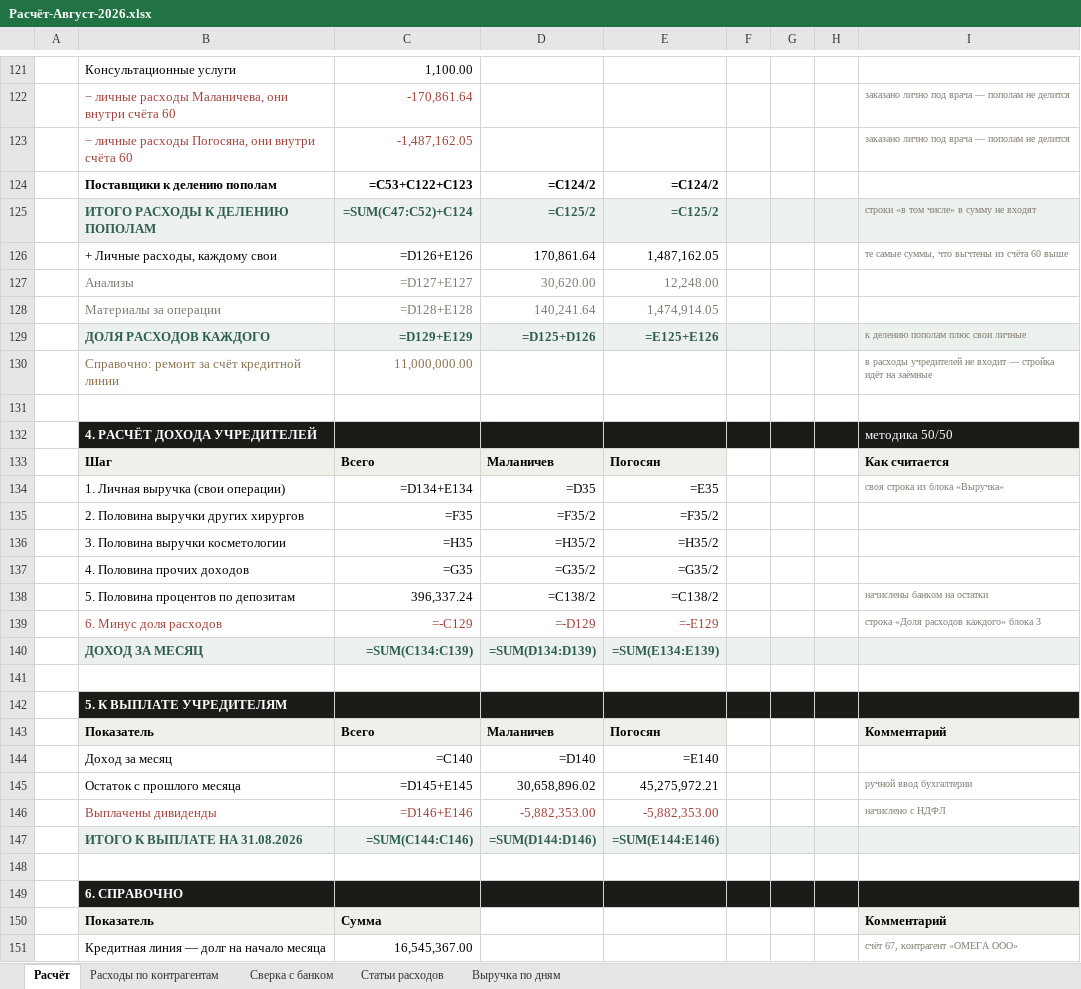
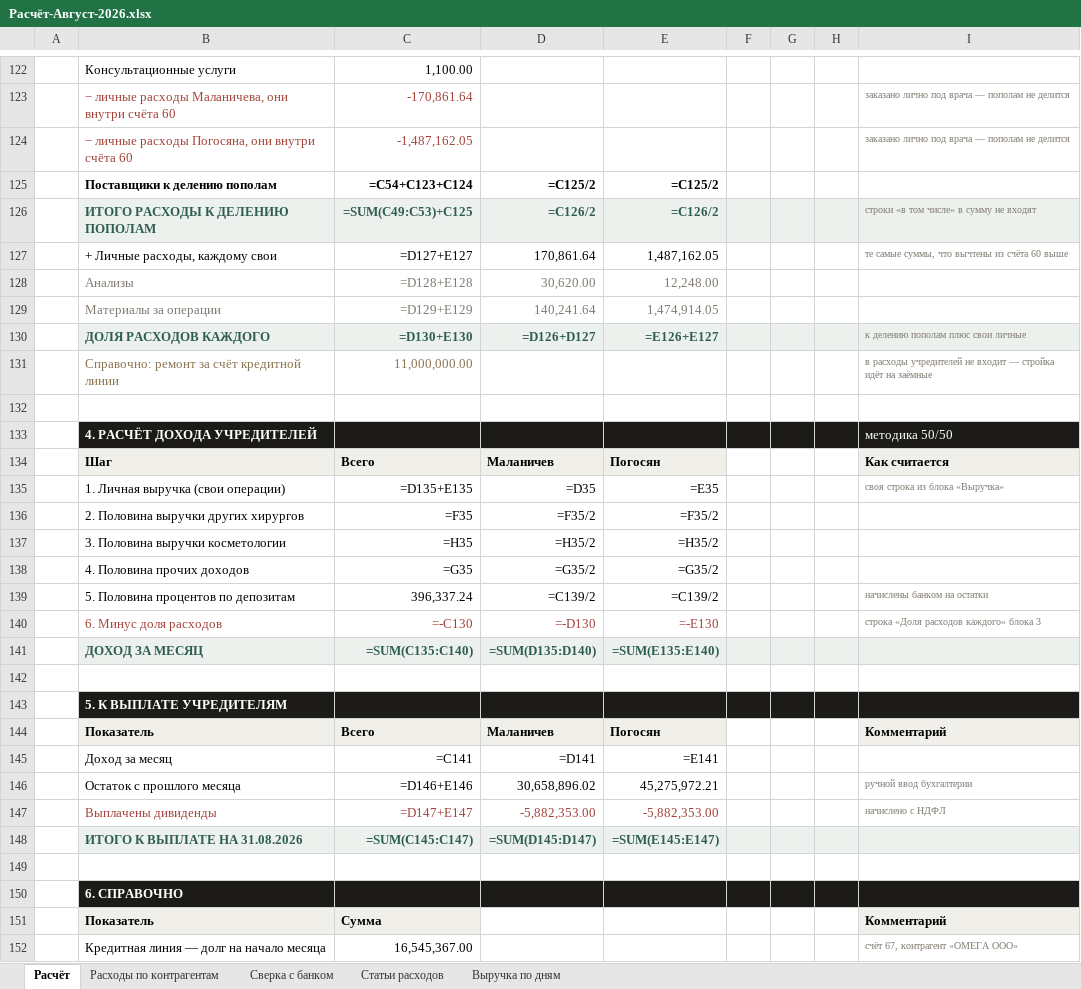
Before and after one commit to casaevteev-creator/-, an Excel workbook: out/Расчёт-Август-2026.xlsx, sheet Расчёт, drawn as a sheet; only a part is shown, gaps mark what is left out; values as stored, in another font and other column widths than the file's, no borders; formulas without a stored value are shown as written; addresses are those after the commit; the diff covers the shown part only; the diff names each change by its address in the sheet, - before the commit and + after, or states it on an @@ line.

```diff
--- a/out/Расчёт-Август-2026.xlsx (sheet Расчёт)
+++ b/out/Расчёт-Август-2026.xlsx (sheet Расчёт)
-C125: =C53+C122+C123
+C125: =C54+C123+C124
-D125: =C124/2
+D125: =C125/2
-E125: =C124/2
+E125: =C125/2
-C126: =SUM(C47:C52)+C124
+C126: =SUM(C49:C53)+C125
-D126: =C125/2
+D126: =C126/2
-E126: =C125/2
+E126: =C126/2
-C127: =D126+E126
+C127: =D127+E127
-C128: =D127+E127
+C128: =D128+E128
-C129: =D128+E128
+C129: =D129+E129
-C130: =D129+E129
+C130: =D130+E130
-D130: =D125+D126
+D130: =D126+D127
-E130: =E125+E126
+E130: =E126+E127
-C135: =D134+E134
+C135: =D135+E135
-D139: =C138/2
+D139: =C139/2
-E139: =C138/2
+E139: =C139/2
-C140: =-C129
+C140: =-C130
-D140: =-D129
+D140: =-D130
-E140: =-E129
+E140: =-E130
-C141: =SUM(C134:C139)
+C141: =SUM(C135:C140)
-D141: =SUM(D134:D139)
+D141: =SUM(D135:D140)
-E141: =SUM(E134:E139)
+E141: =SUM(E135:E140)
-C145: =C140
+C145: =C141
-D145: =D140
+D145: =D141
-E145: =E140
+E145: =E141
-C146: =D145+E145
+C146: =D146+E146
-C147: =D146+E146
+C147: =D147+E147
-C148: =SUM(C144:C146)
+C148: =SUM(C145:C147)
-D148: =SUM(D144:D146)
+D148: =SUM(D145:D147)
-E148: =SUM(E144:E146)
+E148: =SUM(E145:E147)
```
Also changed, not shown: 3 added rows, 2 removed rows and 20 edited cells elsewhere in this sheet, sheet Сверка с банком, out/Расшифровка-отчёта-Август-2026.xlsx, 8 other files.
